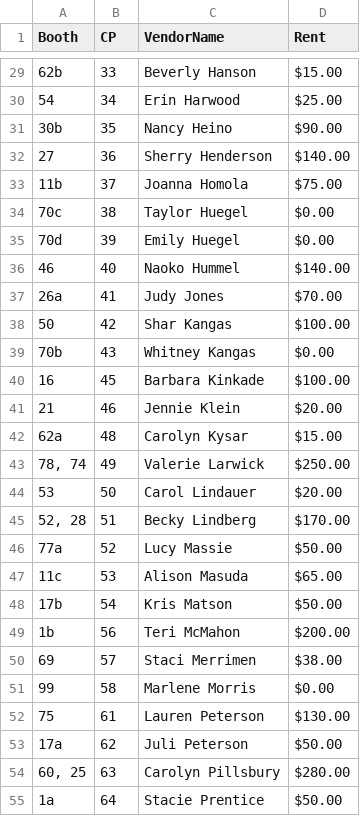
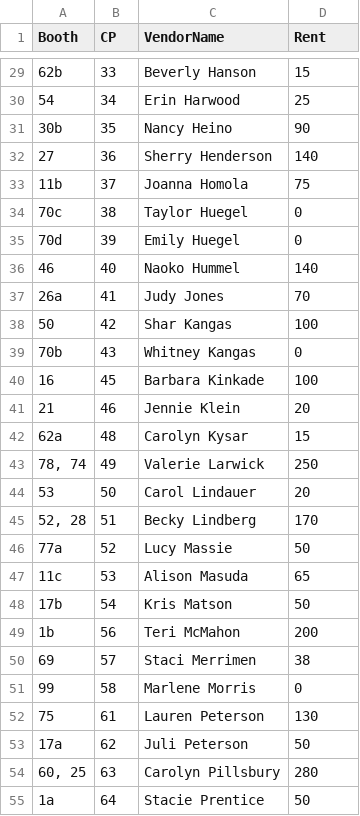
Before and after one commit to TravisDC5/ETL_project, a CSV file: Resources/Vendors2020.csv, drawn as a sheet; only a part is shown, gaps mark what is left out; the diff covers the shown part only.

Commit message:
Corrected Rent

```diff
--- a/Resources/Vendors2020.csv
+++ b/Resources/Vendors2020.csv
@@ -29,27 +29,27 @@ Booth,CP,VendorName,Rent
-62b,33,Beverly Hanson,$15.00
-54,34,Erin Harwood,$25.00
-30b,35,Nancy Heino,$90.00
-27,36,Sherry Henderson,$140.00
-11b,37,Joanna Homola,$75.00
-70c,38,Taylor Huegel,$0.00
-70d,39,Emily Huegel,$0.00
-46,40,Naoko Hummel,$140.00
-26a,41,Judy Jones,$70.00
-50,42,Shar Kangas,$100.00
-70b,43,Whitney Kangas,$0.00
-16,45,Barbara Kinkade,$100.00
-21,46,Jennie Klein,$20.00
-62a,48,Carolyn Kysar,$15.00
-"78, 74",49,Valerie Larwick,$250.00
-53,50,Carol Lindauer,$20.00
-"52, 28",51,Becky Lindberg,$170.00
-77a,52,Lucy Massie,$50.00
-11c,53,Alison Masuda,$65.00
-17b,54,Kris Matson,$50.00
-1b,56,Teri McMahon,$200.00
-69,57,Staci Merrimen,$38.00
-99,58,Marlene Morris,$0.00
-75,61,Lauren Peterson,$130.00
-17a,62,Juli Peterson,$50.00
-"60, 25",63,Carolyn Pillsbury,$280.00
-1a,64,Stacie Prentice,$50.00
+62b,33,Beverly Hanson,15
+54,34,Erin Harwood,25
+30b,35,Nancy Heino,90
+27,36,Sherry Henderson,140
+11b,37,Joanna Homola,75
+70c,38,Taylor Huegel,0
+70d,39,Emily Huegel,0
+46,40,Naoko Hummel,140
+26a,41,Judy Jones,70
+50,42,Shar Kangas,100
+70b,43,Whitney Kangas,0
+16,45,Barbara Kinkade,100
+21,46,Jennie Klein,20
+62a,48,Carolyn Kysar,15
+"78, 74",49,Valerie Larwick,250
+53,50,Carol Lindauer,20
+"52, 28",51,Becky Lindberg,170
+77a,52,Lucy Massie,50
+11c,53,Alison Masuda,65
+17b,54,Kris Matson,50
+1b,56,Teri McMahon,200
+69,57,Staci Merrimen,38
+99,58,Marlene Morris,0
+75,61,Lauren Peterson,130
+17a,62,Juli Peterson,50
+"60, 25",63,Carolyn Pillsbury,280
+1a,64,Stacie Prentice,50
```
Also changed, not shown: 76 edited cells elsewhere in this file.
